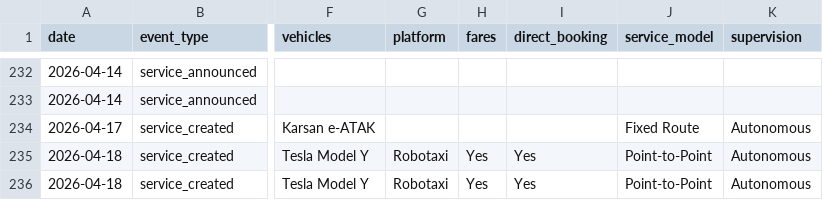
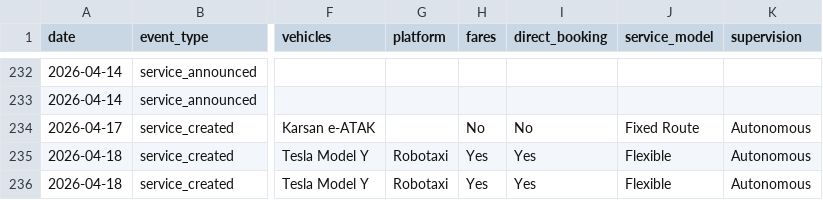
Before and after one commit to path-avmap/av-map-data, a CSV file: events.csv, drawn as a sheet; only a part is shown, gaps mark what is left out; the diff names each change by its address in the sheet, - before the commit and + after, or states it on an @@ line.

Commit message:
4/20 fix

```diff
--- a/events.csv
+++ b/events.csv
-H234 (fares): (empty)
+H234 (fares): No
-I234 (direct_booking): (empty)
+I234 (direct_booking): No
-J235:J236 (service_model): Point-to-Point
+J235:J236 (service_model): Flexible
```
